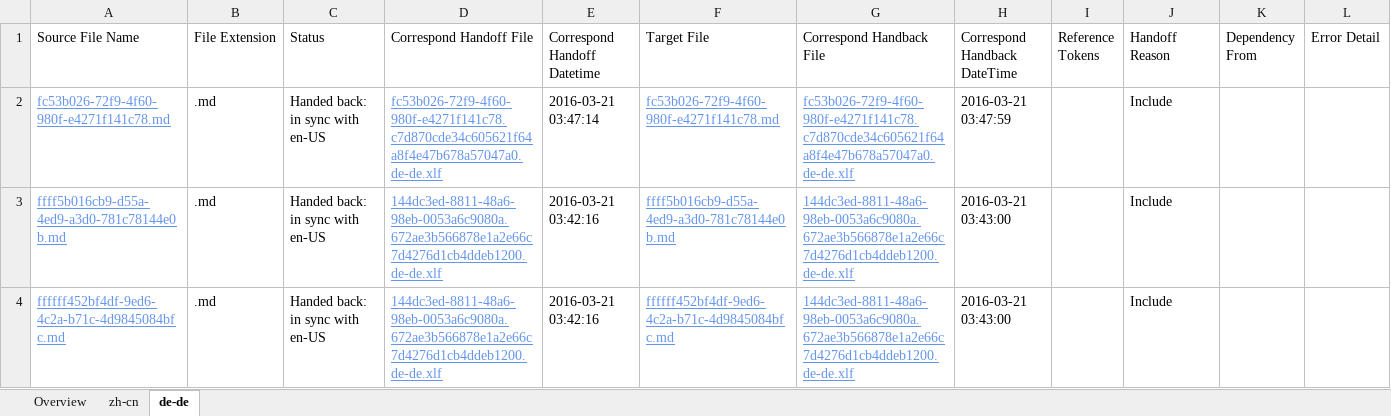
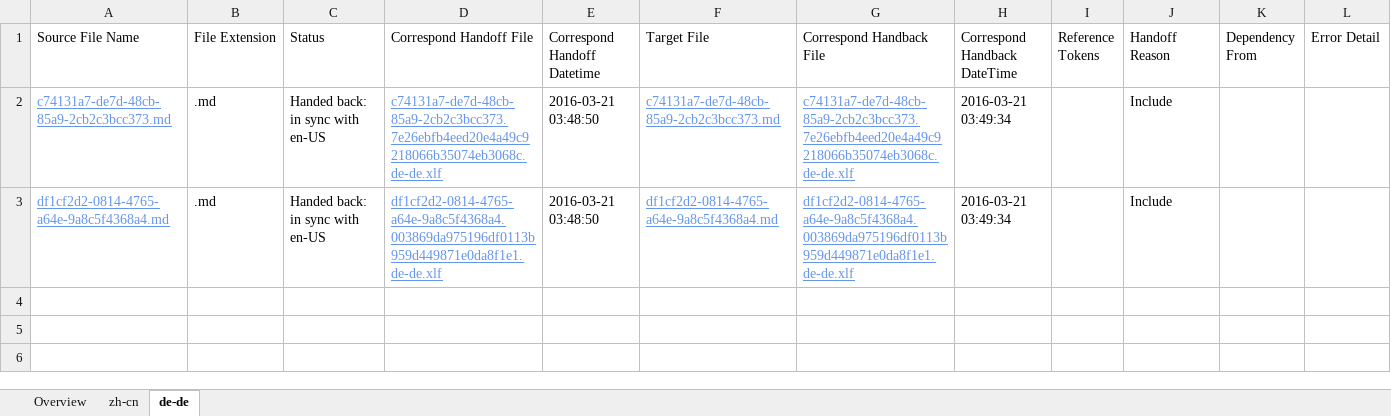
Before and after one commit to OpenLocalizationTestOrg/olhandback, an Excel workbook: ol-handback/OpenLocalizationTest/oltest/yuwzho/handback-status.xlsx, sheet de-de, drawn as a sheet; values as stored, in another font and other column widths than the file's, no borders; table styles not drawn; removed rows and columns are numbered as before the commit, all else as after; the diff names each change by its address in the sheet, - before the commit and + after, or states it on an @@ line.

Commit message:
Generate Report for Handback

```diff
--- a/ol-handback/OpenLocalizationTest/oltest/yuwzho/handback-status.xlsx (sheet de-de)
+++ b/ol-handback/OpenLocalizationTest/oltest/yuwzho/handback-status.xlsx (sheet de-de)
-row 2: fc53b026-72f9-4f60-980f-e4271f141c78.md | .md | Handed back: in sync with en-US | fc53b026-72f9-4f60-980f-e4271f141c78.c7d870cde34c605621f64a8f4e47b678a57047a0.de-de.xlf | 2016-03-21 03:47:14 | fc53b026-72f9-4f60-980f-e4271f141c78.md | fc53b026-72f9-4f60-980f-e4271f141c78.c7d870cde34c605621f64a8f4e47b678a57047a0.de-de.xlf | 2016-03-21 03:47:59 |  | Include
-A2 (Source File Name): ffff5b016cb9-d55a-4ed9-a3d0-781c78144e0b.md
+A2 (Source File Name): c74131a7-de7d-48cb-85a9-2cb2c3bcc373.md
-D2 (Correspond Handoff File): 144dc3ed-8811-48a6-98eb-0053a6c9080a.672ae3b566878e1a2e66c7d4276d1cb4ddeb1200.de-de.xlf
+D2 (Correspond Handoff File): c74131a7-de7d-48cb-85a9-2cb2c3bcc373.7e26ebfb4eed20e4a49c9218066b35074eb3068c.de-de.xlf
-E2:E3 (Correspond Handoff Datetime): 2016-03-21 03:42:16
+E2:E3 (Correspond Handoff Datetime): 2016-03-21 03:48:50
-F2 (Target File): ffff5b016cb9-d55a-4ed9-a3d0-781c78144e0b.md
+F2 (Target File): c74131a7-de7d-48cb-85a9-2cb2c3bcc373.md
-G2 (Correspond Handback File): 144dc3ed-8811-48a6-98eb-0053a6c9080a.672ae3b566878e1a2e66c7d4276d1cb4ddeb1200.de-de.xlf
+G2 (Correspond Handback File): c74131a7-de7d-48cb-85a9-2cb2c3bcc373.7e26ebfb4eed20e4a49c9218066b35074eb3068c.de-de.xlf
-H2:H3 (Correspond Handback DateTime): 2016-03-21 03:43:00
+H2:H3 (Correspond Handback DateTime): 2016-03-21 03:49:34
-A3 (Source File Name): ffffff452bf4df-9ed6-4c2a-b71c-4d9845084bfc.md
+A3 (Source File Name): df1cf2d2-0814-4765-a64e-9a8c5f4368a4.md
-D3 (Correspond Handoff File): 144dc3ed-8811-48a6-98eb-0053a6c9080a.672ae3b566878e1a2e66c7d4276d1cb4ddeb1200.de-de.xlf
+D3 (Correspond Handoff File): df1cf2d2-0814-4765-a64e-9a8c5f4368a4.003869da975196df0113b959d449871e0da8f1e1.de-de.xlf
-F3 (Target File): ffffff452bf4df-9ed6-4c2a-b71c-4d9845084bfc.md
+F3 (Target File): df1cf2d2-0814-4765-a64e-9a8c5f4368a4.md
-G3 (Correspond Handback File): 144dc3ed-8811-48a6-98eb-0053a6c9080a.672ae3b566878e1a2e66c7d4276d1cb4ddeb1200.de-de.xlf
+G3 (Correspond Handback File): df1cf2d2-0814-4765-a64e-9a8c5f4368a4.003869da975196df0113b959d449871e0da8f1e1.de-de.xlf
```
Also changed, not shown: sheet zh-cn, sheet Overview, ol-handback/OpenLocalizationTest/oltest/yuwzho/localization-status.xlsx.
